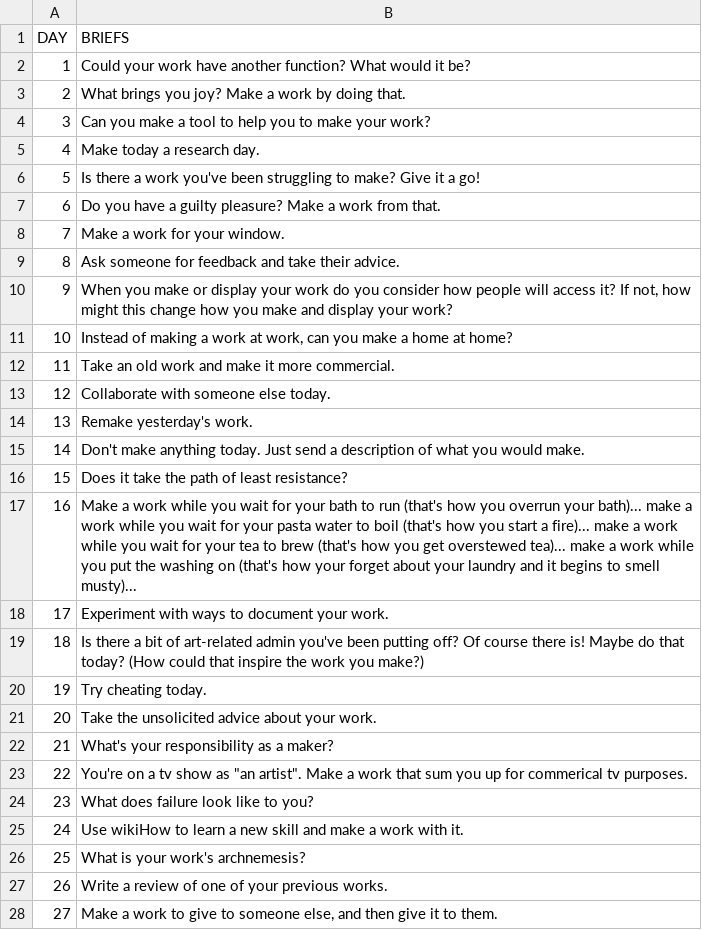
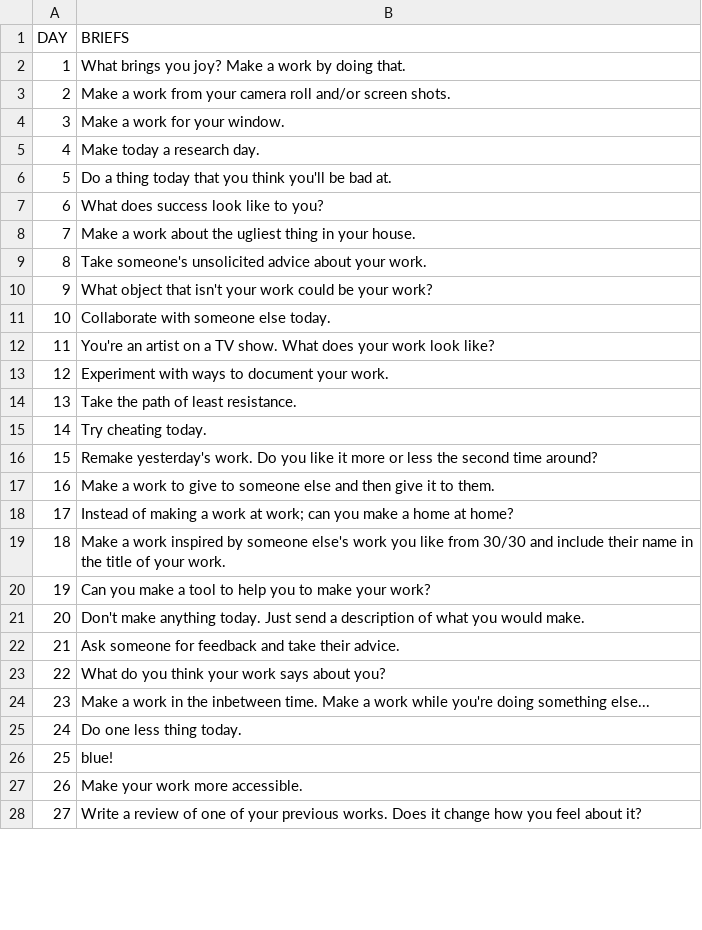
Before and after one commit to thirtyworks/30works, a CSV file: briefs.csv, drawn as a sheet; only a part is shown; the diff covers the shown part only.

Commit message:
add new briefs

```diff
--- a/briefs.csv
+++ b/briefs.csv
@@ -1,28 +1,28 @@
 DAY,BRIEFS
-1,Could your work have another function? What would it be?
-2,What brings you joy? Make a work by doing that.
-3,Can you make a tool to help you to make your work?
+1,What brings you joy? Make a work by doing that.
+2,Make a work from your camera roll and/or screen shots.
+3,Make a work for your window.
 4,Make today a research day.
-5,Is there a work you've been struggling to make? Give it a go!
-6,Do you have a guilty pleasure? Make a work from that.
-7,Make a work for your window.
-8,Ask someone for feedback and take their advice.
-9,"When you make or display your work do you consider how people will access it? If not, how might this change how you make and display your work?"
-10,"Instead of making a work at work, can you make a home at home?"
-11,Take an old work and make it more commercial.
-12,Collaborate with someone else today.
-13,Remake yesterday's work.
-14,Don't make anything today. Just send a description of what you would make.
-15,Does it take the path of least resistance?
-16,Make a work while you wait for your bath to run (that's how you overrun your bath)... make a work while you wait for your pasta water to boil (that's how you start a fire)... make a work while you wait for your tea to brew (that's how you get overstewed tea)... make a work while you put the washing on (that's how your forget about your laundry and it begins to smell musty)...
-17,Experiment with ways to document your work.
-18,Is there a bit of art-related admin you've been putting off? Of course there is! Maybe do that today? (How could that inspire the work you make?)
-19,Try cheating today.
-20,Take the unsolicited advice about your work.
-21,What's your responsibility as a maker?
-22,"You're on a tv show as ""an artist"". Make a work that sum you up for commerical tv purposes."
-23,What does failure look like to you?
-24,Use wikiHow to learn a new skill and make a work with it.
-25,What is your work's archnemesis?
-26,Write a review of one of your previous works.
-27,"Make a work to give to someone else, and then give it to them. "
+5,Do a thing today that you think you'll be bad at.
+6,What does success look like to you?
+7,Make a work about the ugliest thing in your house.
+8,Take someone's unsolicited advice about your work.
+9,What object that isn't your work could be your work?
+10,Collaborate with someone else today.
+11,You're an artist on a TV show. What does your work look like?
+12,Experiment with ways to document your work.
+13,Take the path of least resistance.
+14,Try cheating today.
+15,Remake yesterday's work. Do you like it more or less the second time around?
+16,Make a work to give to someone else and then give it to them.
+17,Instead of making a work at work; can you make a home at home?
+18,Make a work inspired by someone else's work you like from 30/30 and include their name in the title of your work.
+19,Can you make a tool to help you to make your work?
+20,Don't make anything today. Just send a description of what you would make.
+21,Ask someone for feedback and take their advice.
+22,What do you think your work says about you?
+23,Make a work in the inbetween time. Make a work while you're doing something else...
+24,Do one less thing today.
+25,blue!
+26,Make your work more accessible.
+27,Write a review of one of your previous works. Does it change how you feel about it?
```
Also changed, not shown: 1 edited cell elsewhere in this file.
